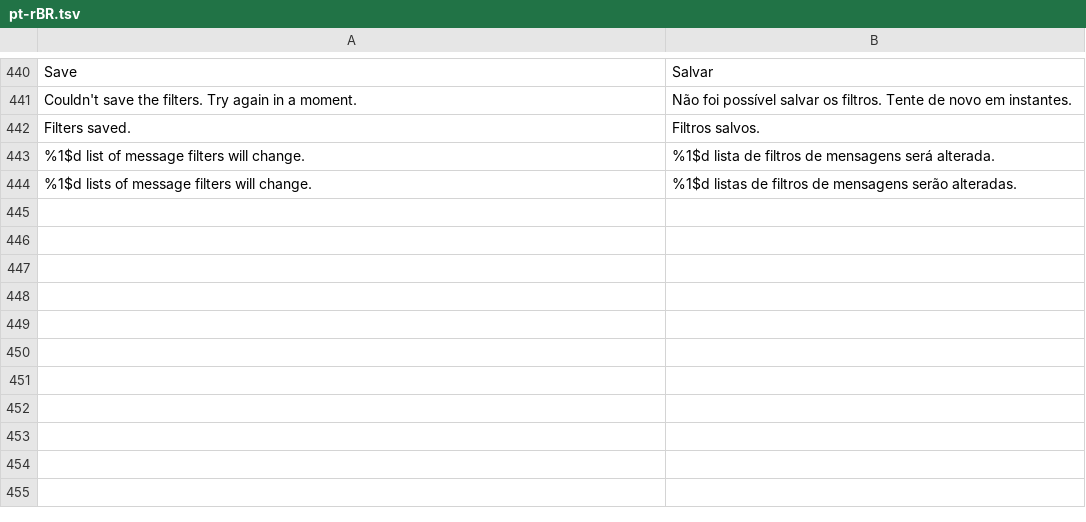
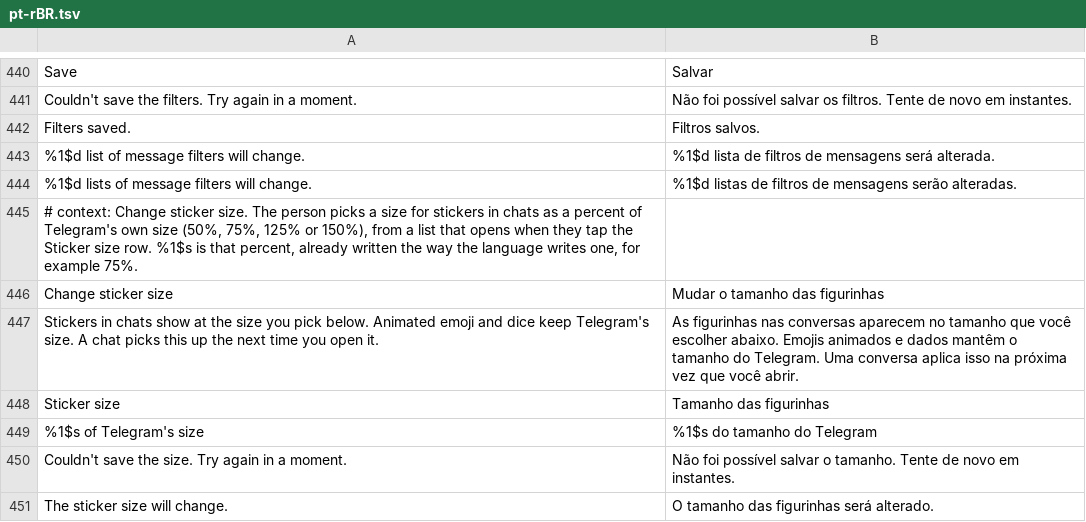
Before and after one commit to SysAdminDoc/HushTelegram, a TSV file: extensions/shared/library/src/main/l10n/pt-rBR.tsv, drawn as a sheet; only a part is shown, gaps mark what is left out.

Commit message:
feat(stickers): show stickers in chats at a size you pick
Change sticker size (Look and feel, off by default) scales the largest
side a chat bubble allows a sticker to 50, 75, 125 or 150 percent of
Telegram's. The hook sits right after the bubble content setter's share
multiply, which the phone's 0.5 falls into and the tablet's 0.4 jumps
to, so both paths reach it before the size is rounded. The same method
sizes another layout the same way, so the resolver takes the multiply
followed by the animated emoji and dice tests; those two keep their own
size through a patched stub.

A Sticker size row lists the four sizes and saves a pick at once.
Settings export carries the size as a number, and an import refuses one
that isn't a choice. The saved value is also held to 50..150.

```diff
--- a/extensions/shared/library/src/main/l10n/pt-rBR.tsv
+++ b/extensions/shared/library/src/main/l10n/pt-rBR.tsv
@@ -444 +444,8 @@ Filters saved.	Filtros salvos.
 %1$d lists of message filters will change.	%1$d listas de filtros de mensagens serão alteradas.
+# context: Change sticker size. The person picks a size for stickers in chats as a percent of Telegram's own size (50%, 75%, 125% or 150%), from a list that opens when they tap the Sticker size row. %1$s is that percent, already written the way the language writes one, for example 75%.
+Change sticker size	Mudar o tamanho das figurinhas
+Stickers in chats show at the size you pick below. Animated emoji and dice keep Telegram's size. A chat picks this up the next time you open it.	As figurinhas nas conversas aparecem no tamanho que você escolher abaixo. Emojis animados e dados mantêm o tamanho do Telegram. Uma conversa aplica isso na próxima vez que você abrir.
+Sticker size	Tamanho das figurinhas
+%1$s of Telegram's size	%1$s do tamanho do Telegram
+Couldn't save the size. Try again in a moment.	Não foi possível salvar o tamanho. Tente de novo em instantes.
+The sticker size will change.	O tamanho das figurinhas será alterado.
```
Also changed, not shown: extensions/shared/library/src/main/l10n/de.tsv, extensions/shared/library/src/main/l10n/es.tsv, 29 other files.
